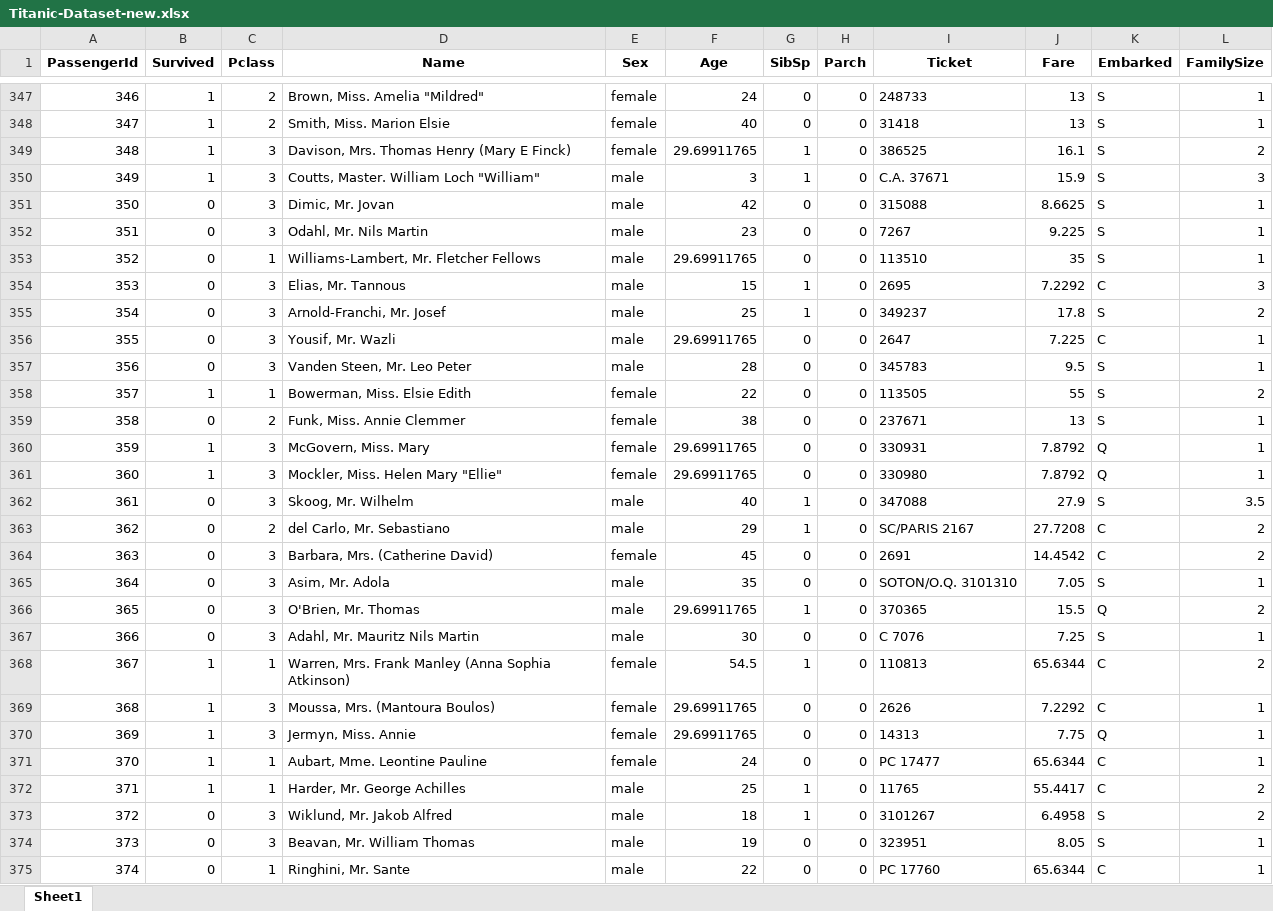
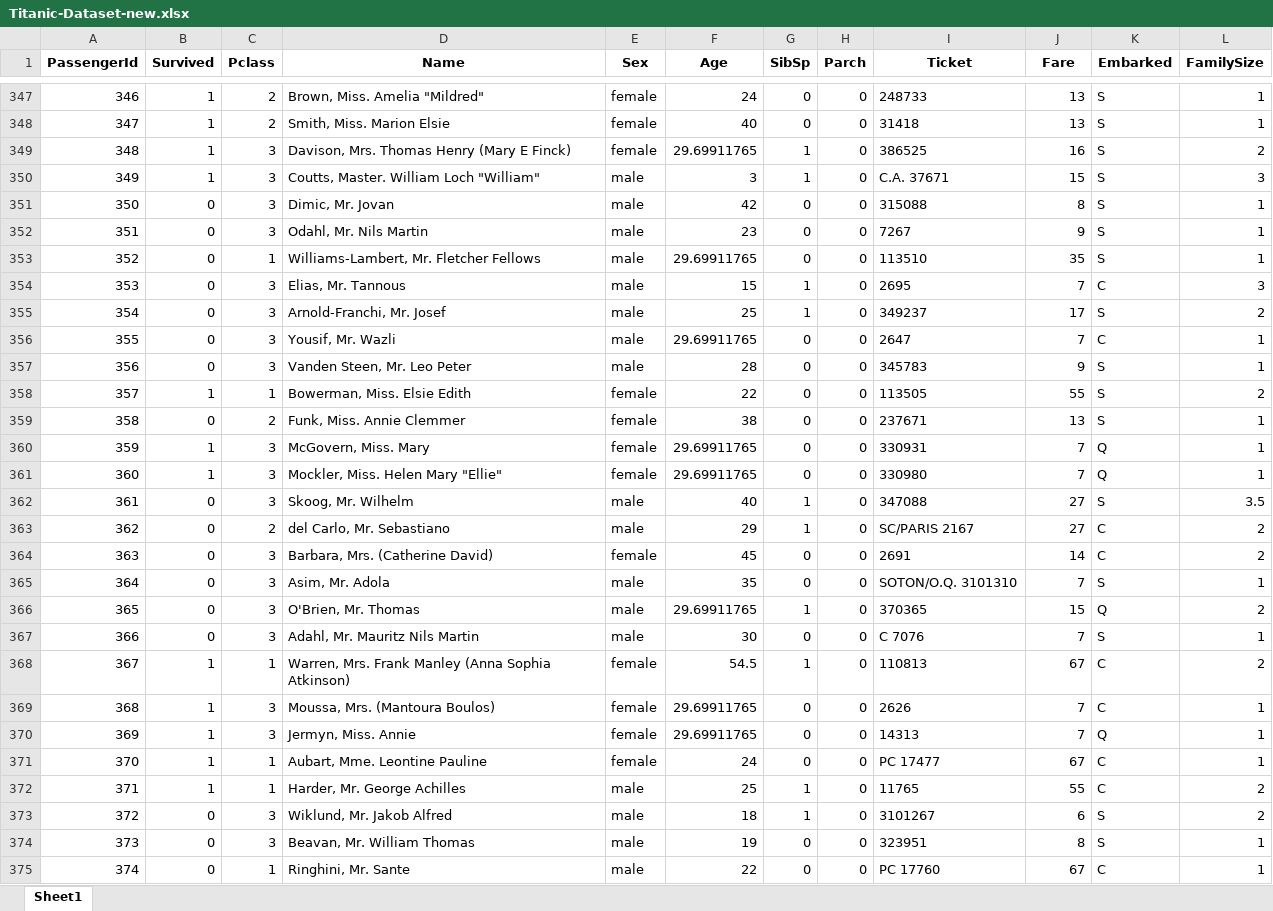
Before and after one commit to abdelfatah02/Titanic-Dataset, an Excel workbook: Titanic-Dataset-new.xlsx, sheet Sheet1, drawn as a sheet; only a part is shown, gaps mark what is left out; values as stored, in another font and other column widths than the file's, no borders; the diff covers the shown part only; the diff names each change by its address in the sheet, - before the commit and + after, or states it on an @@ line.

```diff
--- a/Titanic-Dataset-new.xlsx (sheet Sheet1)
+++ b/Titanic-Dataset-new.xlsx (sheet Sheet1)
-J349 (Fare): 16.1
+J349 (Fare): 16
-J350 (Fare): 15.9
+J350 (Fare): 15
-J351 (Fare): 8.6625
+J351 (Fare): 8
-J352 (Fare): 9.225
+J352 (Fare): 9
-J354 (Fare): 7.2292
+J354 (Fare): 7
-J355 (Fare): 17.8
+J355 (Fare): 17
-J356 (Fare): 7.225
+J356 (Fare): 7
-J357 (Fare): 9.5
+J357 (Fare): 9
-J360:J361 (Fare): 7.8792
+J360:J361 (Fare): 7
-J362 (Fare): 27.9
+J362 (Fare): 27
-J363 (Fare): 27.7208
+J363 (Fare): 27
-J364 (Fare): 14.4542
+J364 (Fare): 14
-J365 (Fare): 7.05
+J365 (Fare): 7
-J366 (Fare): 15.5
+J366 (Fare): 15
-J367 (Fare): 7.25
+J367 (Fare): 7
-J368 (Fare): 65.6344
+J368 (Fare): 67
-J369 (Fare): 7.2292
+J369 (Fare): 7
-J370 (Fare): 7.75
+J370 (Fare): 7
-J371 (Fare): 65.6344
+J371 (Fare): 67
-J372 (Fare): 55.4417
+J372 (Fare): 55
-J373 (Fare): 6.4958
+J373 (Fare): 6
-J374 (Fare): 8.05
+J374 (Fare): 8
-J375 (Fare): 65.6344
+J375 (Fare): 67
```
Also changed, not shown: 722 edited cells elsewhere in this sheet, 2 other files.
